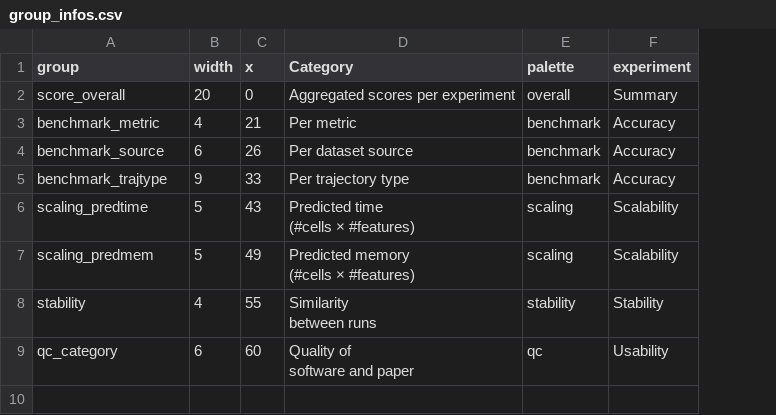
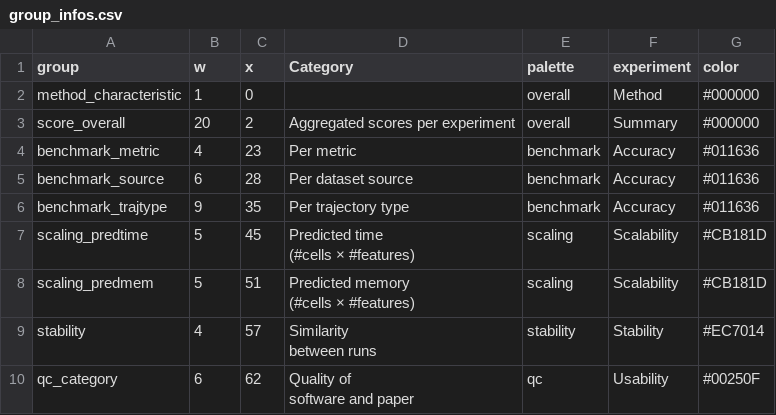
Before and after one commit to dynverse/funky_cover, a CSV file: data/group_infos.csv, drawn as a sheet; addresses are those after the commit; the diff names each change by its address in the sheet, - before the commit and + after, or states it on an @@ line.

```diff
--- a/data/group_infos.csv
+++ b/data/group_infos.csv
+column G (color), rows 3-10: #000000 | #011636 | #011636 | #011636 | #CB181D | #CB181D | #EC7014 | #00250F
-B1: width
+B1: w
+row 2: method_characteristic | 1 | 0 |  | overall | Method | #000000
-C3 (x): 0
+C3 (x): 2
-C4 (x): 21
+C4 (x): 23
-C5 (x): 26
+C5 (x): 28
-C6 (x): 33
+C6 (x): 35
-C7 (x): 43
+C7 (x): 45
-C8 (x): 49
+C8 (x): 51
-C9 (x): 55
+C9 (x): 57
-C10 (x): 60
+C10 (x): 62
```
Also changed, not shown: data/column_infos.csv, data/row_infos.csv, 48 other files.
